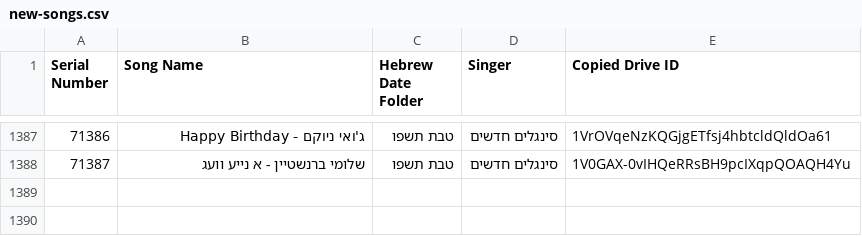
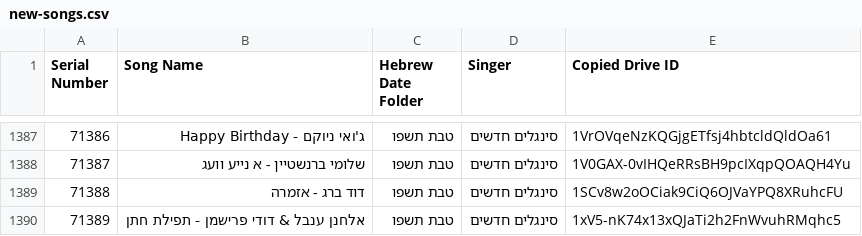
Before and after one commit to NHLOCAL/shir-bot, a CSV file: drive_data/new-songs.csv, drawn as a sheet; only a part is shown, gaps mark what is left out; the diff names each change by its address in the sheet, - before the commit and + after, or states it on an @@ line.

```diff
--- a/drive_data/new-songs.csv
+++ b/drive_data/new-songs.csv
+row 1389: 71388 | דוד ברג - אזמרה | טבת תשפו | סינגלים חדשים | 1SCv8w2oOCiak9CiQ6OJVaYPQ8XRuhcFU
+row 1390: 71389 | אלחנן ענבל & דודי פרישמן - תפילת חתן | טבת תשפו | סינגלים חדשים | 1xV5-nK74x13xQJaTi2h2FnWvuhRMqhc5
```
Also changed, not shown: 2 other files.
